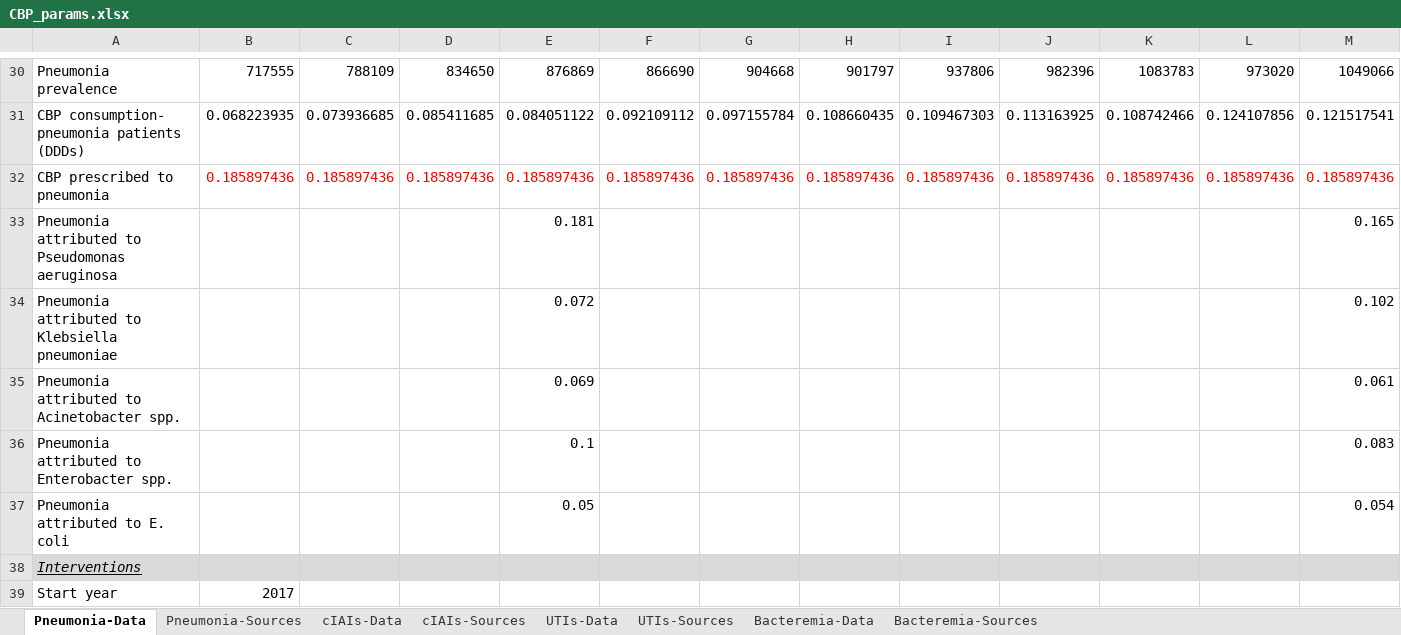
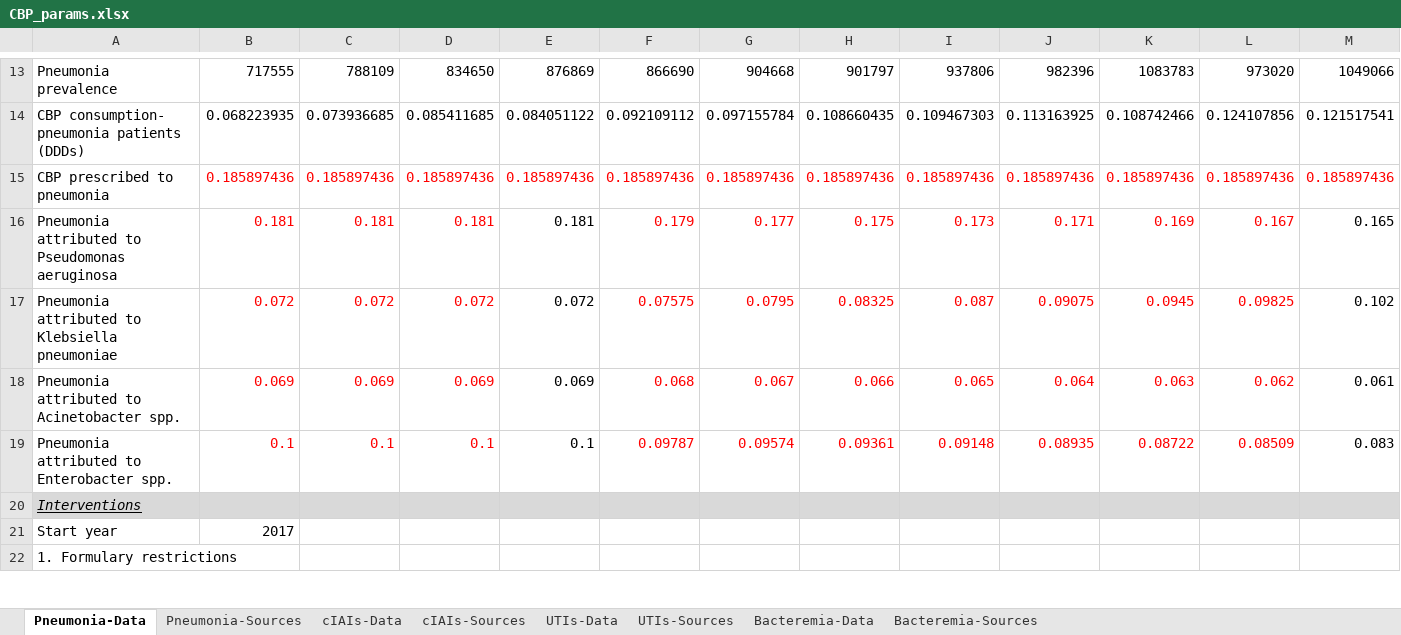
Before and after one commit to amber-t/Carbapenem-Resistance, an Excel workbook: CBP_params.xlsx, sheet Pneumonia-Data, drawn as a sheet; only a part is shown, gaps mark what is left out; the shorter side is filled out with more unchanged rows; values as stored, in another font and other column widths than the file's, no borders; removed rows and columns are numbered as before the commit, all else as after; rows hold the shown columns only; the diff covers the shown part only; the diff names each change by its address in the sheet, - before the commit and + after, or states it on an @@ line.

```diff
--- a/CBP_params.xlsx (sheet Pneumonia-Data)
+++ b/CBP_params.xlsx (sheet Pneumonia-Data)
-row 33: Pneumonia attributed to Pseudomonas aeruginosa |  |  |  | 0.181 |  |  |  |  |  |  |  | 0.165
-row 34: Pneumonia attributed to Klebsiella pneumoniae |  |  |  | 0.072 |  |  |  |  |  |  |  | 0.102
-row 35: Pneumonia attributed to Acinetobacter spp. |  |  |  | 0.069 |  |  |  |  |  |  |  | 0.061
-row 36: Pneumonia attributed to Enterobacter spp. |  |  |  | 0.1 |  |  |  |  |  |  |  | 0.083
-row 37: Pneumonia attributed to E. coli |  |  |  | 0.05 |  |  |  |  |  |  |  | 0.054
+row 16: Pneumonia attributed to Pseudomonas aeruginosa | 0.181 | 0.181 | 0.181 | 0.181 | 0.179 | 0.177 | 0.175 | 0.173 | 0.171 | 0.169 | 0.167 | 0.165
+row 17: Pneumonia attributed to Klebsiella pneumoniae | 0.072 | 0.072 | 0.072 | 0.072 | 0.07575 | 0.0795 | 0.08325 | 0.087 | 0.09075 | 0.0945 | 0.09825 | 0.102
+row 18: Pneumonia attributed to Acinetobacter spp. | 0.069 | 0.069 | 0.069 | 0.069 | 0.068 | 0.067 | 0.066 | 0.065 | 0.064 | 0.063 | 0.062 | 0.061
+row 19: Pneumonia attributed to Enterobacter spp. | 0.1 | 0.1 | 0.1 | 0.1 | 0.09787 | 0.09574 | 0.09361 | 0.09148 | 0.08935 | 0.08722 | 0.08509 | 0.083
```
Also changed, not shown: 17 removed rows and cell formats elsewhere in this sheet, formulas that keep their value, DataSheet_cddep.xlsx, 1 other file.
